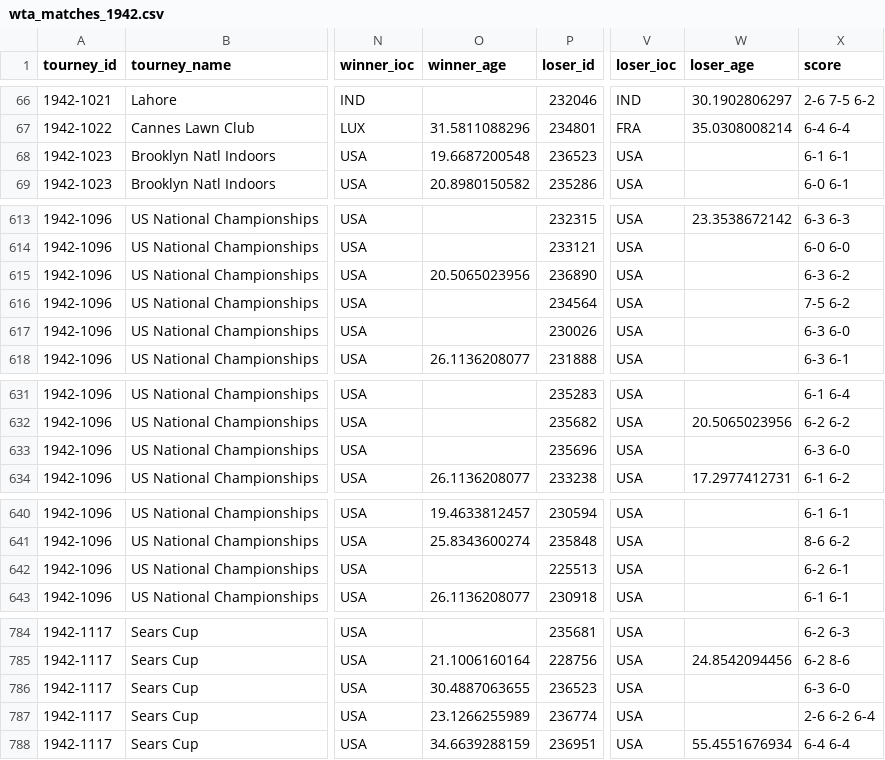
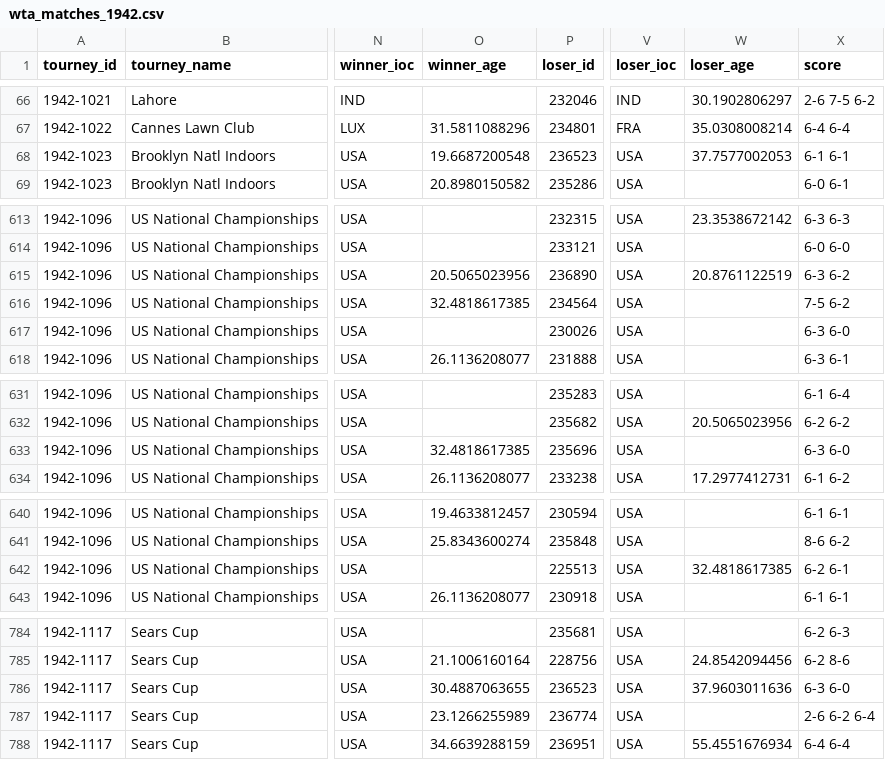
Before and after one commit to JeffSackmann/tennis_wta, a CSV file: wta_matches_1942.csv, drawn as a sheet; only a part is shown, gaps mark what is left out; the diff names each change by its address in the sheet, - before the commit and + after, or states it on an @@ line.

Commit message:
new players + bio data
lots of added birthdates, etc

```diff
--- a/wta_matches_1942.csv
+++ b/wta_matches_1942.csv
-W68 (loser_age): (empty)
+W68 (loser_age): 37.7577002053
-W615 (loser_age): (empty)
+W615 (loser_age): 20.8761122519
-O616 (winner_age): (empty)
+O616 (winner_age): 32.4818617385
-O633 (winner_age): (empty)
+O633 (winner_age): 32.4818617385
-W642 (loser_age): (empty)
+W642 (loser_age): 32.4818617385
-W786 (loser_age): (empty)
+W786 (loser_age): 37.9603011636
```
Also changed, not shown: 1 other file.
